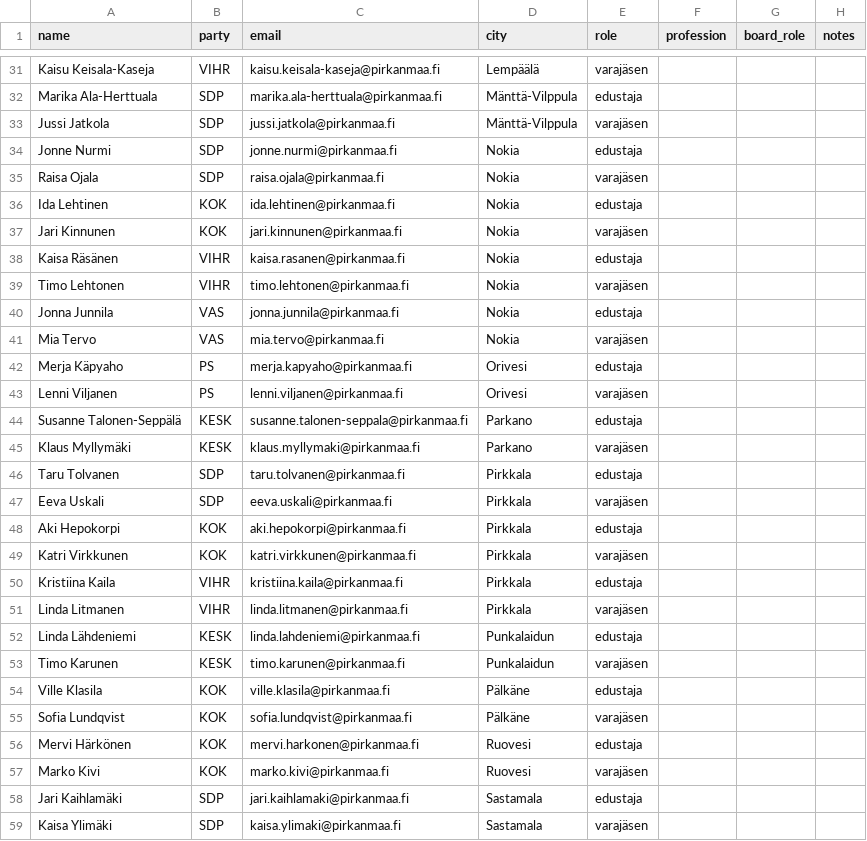
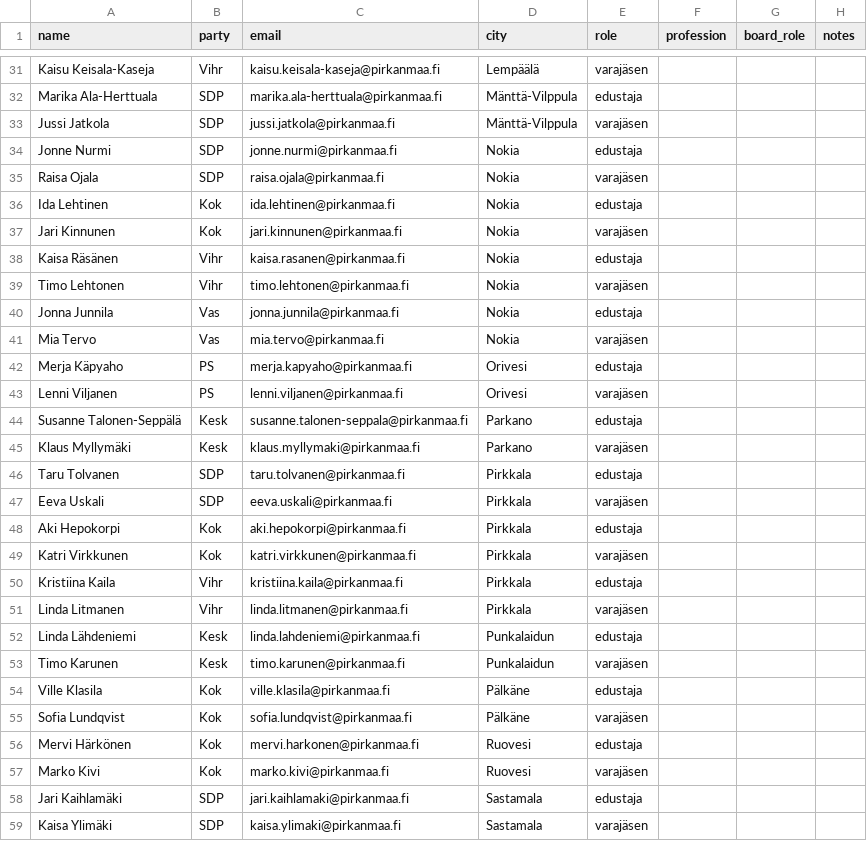
Before and after one commit to JanaLumi/mummonraivo, a CSV file: data/pirkanmaa.csv, drawn as a sheet; only a part is shown, gaps mark what is left out; the diff covers the shown part only; the diff names each change by its address in the sheet, - before the commit and + after, or states it on an @@ line.

```diff
--- a/data/pirkanmaa.csv
+++ b/data/pirkanmaa.csv
-B31 (party): VIHR
+B31 (party): Vihr
-B36:B37 (party): KOK
+B36:B37 (party): Kok
-B38:B39 (party): VIHR
+B38:B39 (party): Vihr
-B40:B41 (party): VAS
+B40:B41 (party): Vas
-B44:B45 (party): KESK
+B44:B45 (party): Kesk
-B48:B49 (party): KOK
+B48:B49 (party): Kok
-B50:B51 (party): VIHR
+B50:B51 (party): Vihr
-B52:B53 (party): KESK
+B52:B53 (party): Kesk
-B54:B57 (party): KOK
+B54:B57 (party): Kok
```
Also changed, not shown: 55 edited cells elsewhere in this file.
